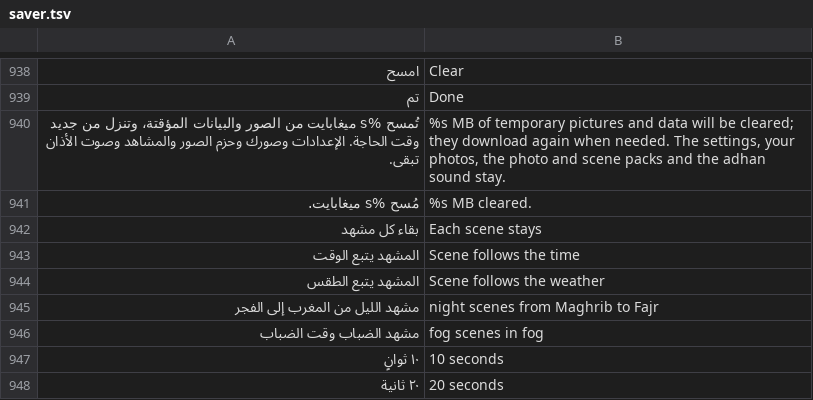
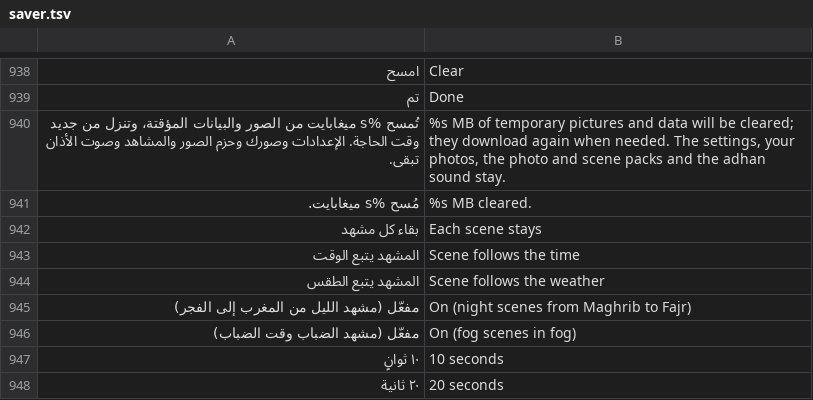
Before and after one commit to tshi-dev/UrTV, a TSV file: i18n/en/saver.tsv, drawn as a sheet; only a part is shown, gaps mark what is left out.

Commit message:
4.3.3: the scene rows' on value starts with its word alone («مفعّل (…)») so it reads as on; the photo layers emptied in one loop; tests for the side list's focus and padding

```diff
--- a/i18n/en/saver.tsv
+++ b/i18n/en/saver.tsv
@@ -944,4 +944,4 @@
 المشهد يتبع الطقس	Scene follows the weather
-مشهد الليل من المغرب إلى الفجر	night scenes from Maghrib to Fajr
-مشهد الضباب وقت الضباب	fog scenes in fog
+مفعّل (مشهد الليل من المغرب إلى الفجر)	On (night scenes from Maghrib to Fajr)
+مفعّل (مشهد الضباب وقت الضباب)	On (fog scenes in fog)
 ١٠ ثوانٍ	10 seconds
```
Also changed, not shown: 6 other files.
